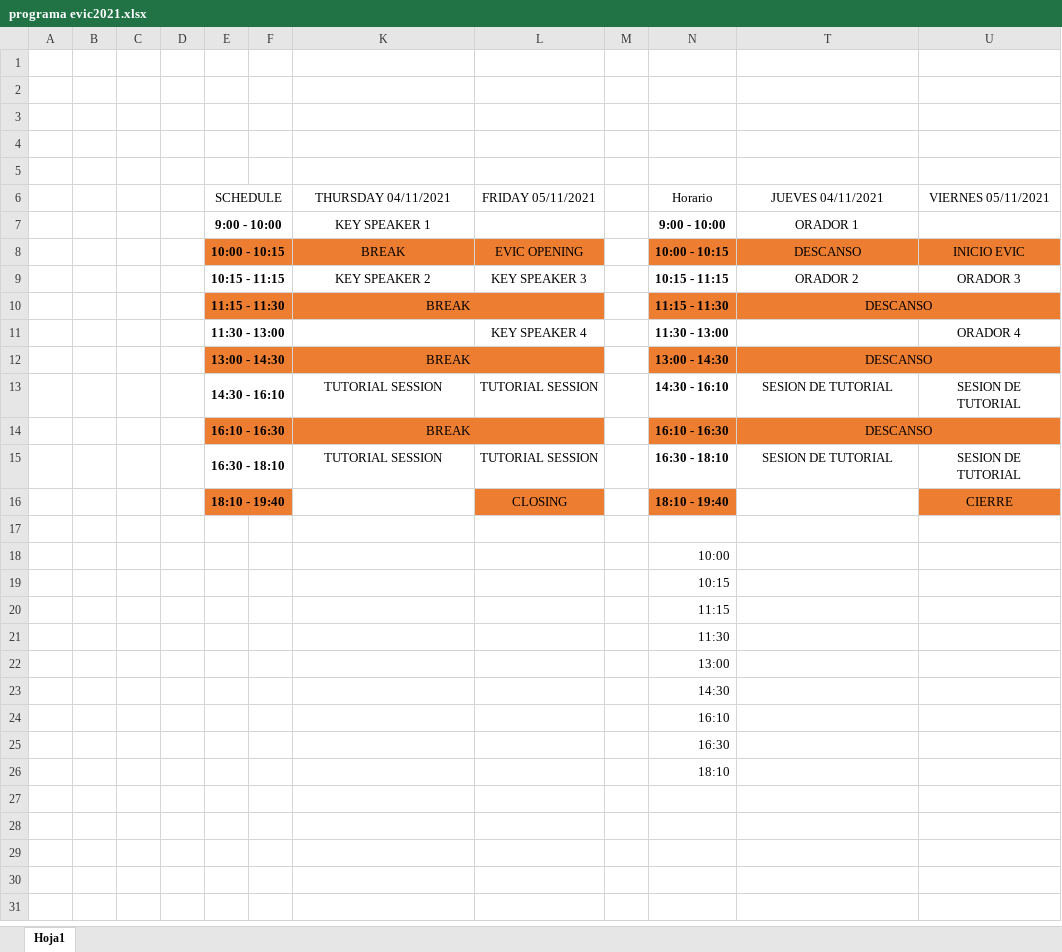
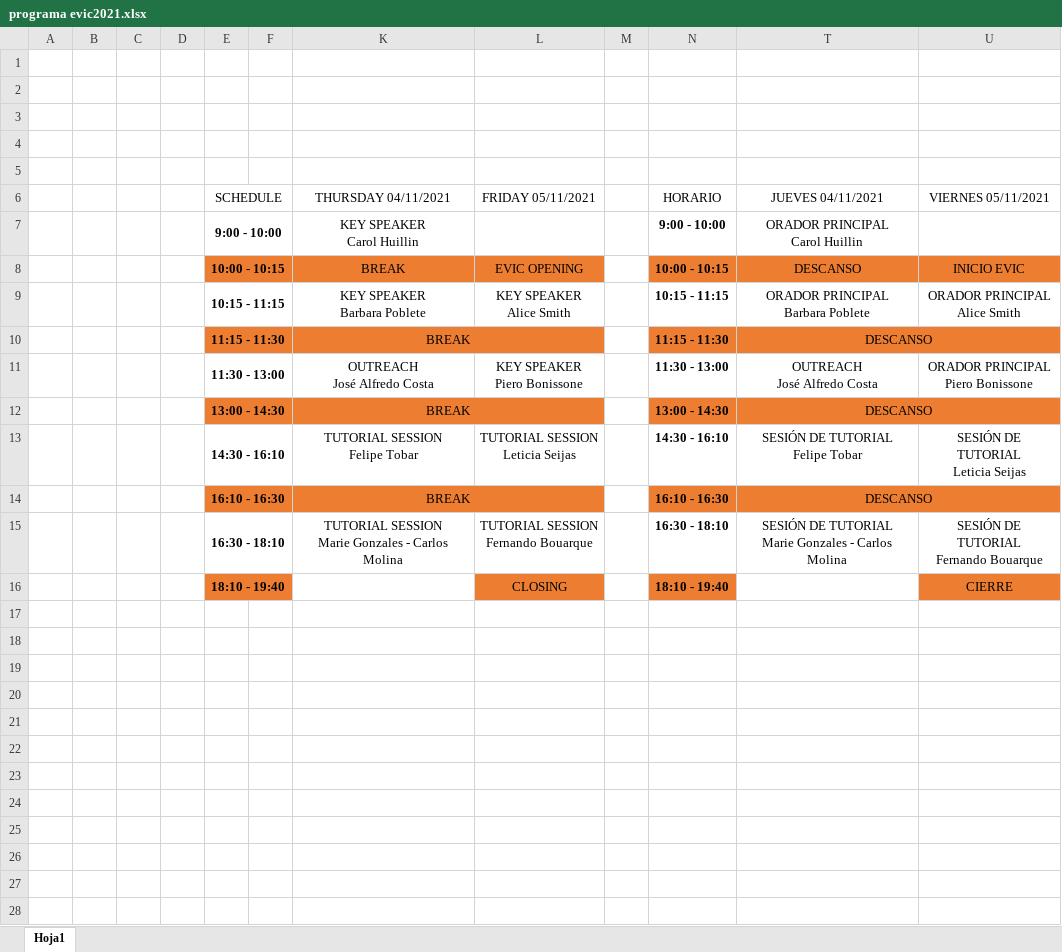
Before and after one commit to diegosauriox/evic2021, an Excel workbook: programa evic2021.xlsx, sheet Hoja1, drawn as a sheet; only a part is shown; the shorter side is filled out with more unchanged rows; values as stored, in another font and other column widths than the file's, no borders; removed rows and columns are numbered as before the commit, all else as after; ↵ is a line break in a cell; the diff names each change by its address in the sheet, - before the commit and + after, or states it on an @@ line.

Commit message:
oradores añadido/cambio programa

```diff
--- a/programa evic2021.xlsx (sheet Hoja1)
+++ b/programa evic2021.xlsx (sheet Hoja1)
-N6: Horario
+N6: HORARIO
-K7 (THURSDAY 04/11/2021): KEY SPEAKER 1
+K7 (THURSDAY 04/11/2021): KEY SPEAKER ↵ Carol Huillin
-T7 (JUEVES 04/11/2021): ORADOR 1
+T7 (JUEVES 04/11/2021): ORADOR PRINCIPAL ↵ Carol Huillin
-row 9:  |  |  |  | 10:15 - 11:15 |  | KEY SPEAKER 2 | KEY SPEAKER 3 |  | 10:15 - 11:15 | ORADOR 2 | ORADOR 3
+row 9:  |  |  |  | 10:15 - 11:15 |  | KEY SPEAKER ↵ Barbara Poblete | KEY SPEAKER ↵ Alice Smith |  | 10:15 - 11:15 | ORADOR PRINCIPAL ↵ Barbara Poblete | ORADOR PRINCIPAL ↵ Alice Smith
-row 11:  |  |  |  | 11:30 - 13:00 |  |  | KEY SPEAKER 4 |  | 11:30 - 13:00 |  | ORADOR 4
+row 11:  |  |  |  | 11:30 - 13:00 |  | OUTREACH ↵ José Alfredo Costa | KEY SPEAKER ↵ Piero Bonissone |  | 11:30 - 13:00 | OUTREACH ↵ José Alfredo Costa | ORADOR PRINCIPAL ↵ Piero Bonissone
-K13 (THURSDAY 04/11/2021): TUTORIAL SESSION
+K13 (THURSDAY 04/11/2021): TUTORIAL SESSION ↵ Felipe Tobar
-L13 (FRIDAY 05/11/2021): TUTORIAL SESSION
+L13 (FRIDAY 05/11/2021): TUTORIAL SESSION ↵ Leticia Seijas
-T13 (JUEVES 04/11/2021): SESION DE TUTORIAL
+T13 (JUEVES 04/11/2021): SESIÓN DE TUTORIAL ↵ Felipe Tobar
-U13 (VIERNES 05/11/2021): SESION DE TUTORIAL
+U13 (VIERNES 05/11/2021): SESIÓN DE TUTORIAL ↵ Leticia Seijas
-row 15:  |  |  |  | 16:30 - 18:10 |  | TUTORIAL SESSION | TUTORIAL SESSION |  | 16:30 - 18:10 | SESION DE TUTORIAL | SESION DE TUTORIAL
+row 15:  |  |  |  | 16:30 - 18:10 |  | TUTORIAL SESSION ↵ Marie Gonzales - Carlos Molina | TUTORIAL SESSION ↵ Fernando Bouarque |  | 16:30 - 18:10 | SESIÓN DE TUTORIAL ↵ Marie Gonzales - Carlos Molina | SESIÓN DE TUTORIAL ↵ Fernando Bouarque
-N18 (HORARIO): 10:00
+N18 (HORARIO): (empty)
-N19 (HORARIO): 10:15
+N19 (HORARIO): (empty)
-N20 (HORARIO): 11:15
+N20 (HORARIO): (empty)
-N21 (HORARIO): 11:30
+N21 (HORARIO): (empty)
-N22 (HORARIO): 13:00
+N22 (HORARIO): (empty)
-N23 (HORARIO): 14:30
+N23 (HORARIO): (empty)
-N24 (HORARIO): 16:10
+N24 (HORARIO): (empty)
-N25 (HORARIO): 16:30
+N25 (HORARIO): (empty)
-N26 (HORARIO): 18:10
+N26 (HORARIO): (empty)
```
Also changed, not shown: 14 other files.
